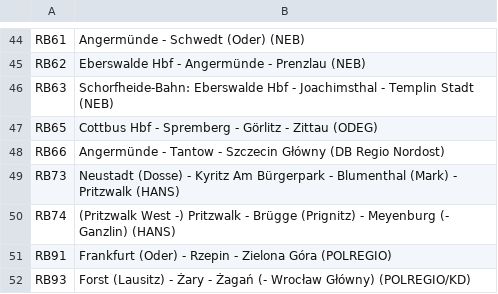
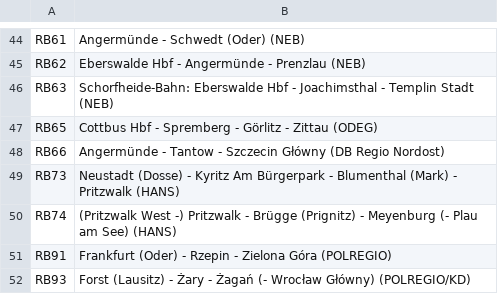
Before and after one commit to baeuchle/ds100bot, a CSV file: sources/linien_vbb.csv, drawn as a sheet; only a part is shown, gaps mark what is left out.

Commit message:
FIX/DATA linien_vbb
This closes #125

CHANGELOG ÖPNV-Linien Berlin/Brandenburg /VBB aktualisiert via @jonasr_97

pylint score: 9.45
test score: A 65/0 F 11/0 R 100.0%

```diff
--- a/sources/linien_vbb.csv
+++ b/sources/linien_vbb.csv
@@ -49,3 +49,3 @@ RB66;Angermünde - Tantow - Szczecin Główny (DB Regio Nordost)
 RB73;Neustadt (Dosse) - Kyritz Am Bürgerpark - Blumenthal (Mark) - Pritzwalk (HANS)
-RB74;(Pritzwalk West -) Pritzwalk - Brügge (Prignitz) - Meyenburg (- Ganzlin) (HANS)
+RB74;(Pritzwalk West -) Pritzwalk - Brügge (Prignitz) - Meyenburg (- Plau am See) (HANS)
 RB91;Frankfurt (Oder) - Rzepin - Zielona Góra (POLREGIO)
```
